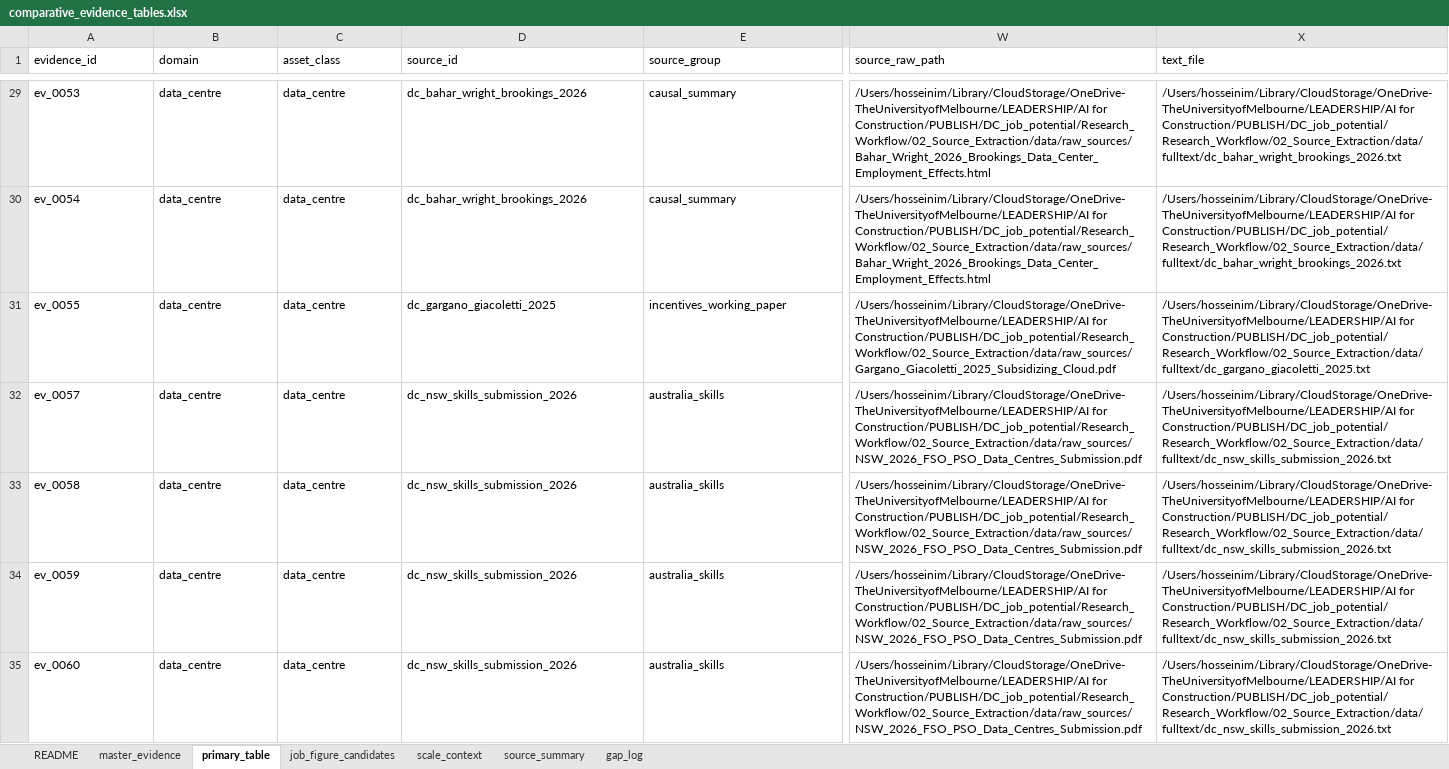
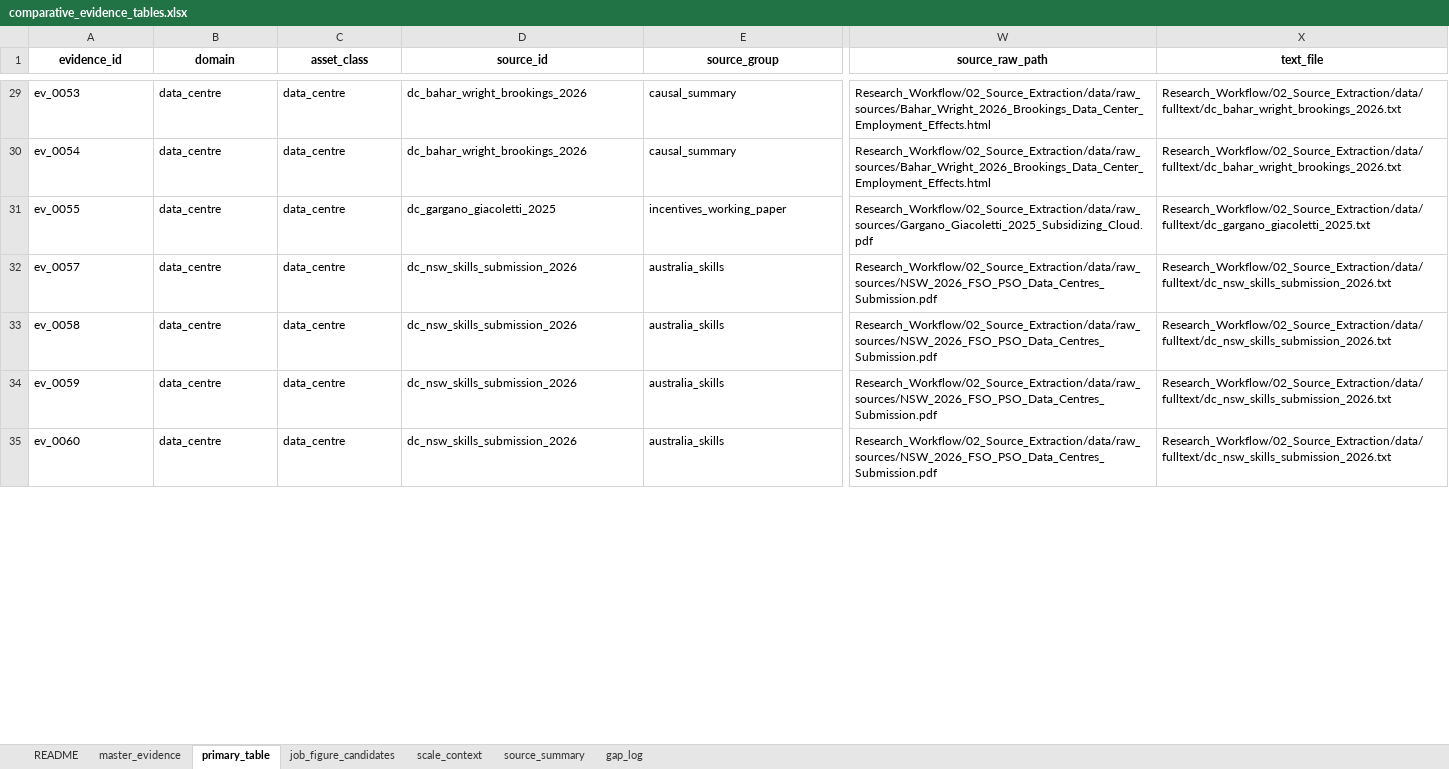
Before and after one commit to morehosseini/data-centre-construction-jobs, an Excel workbook: evidence_tables/comparative_evidence_tables.xlsx, sheet primary_table, drawn as a sheet; only a part is shown, gaps mark what is left out; values as stored, in another font and other column widths than the file's, no borders; the diff covers the shown part only; the diff names each change by its address in the sheet, - before the commit and + after, or states it on an @@ line.

Commit message:
Sync repo to 44-row/20-source evidence base; remove agentic deep-search notebooks
- evidence_tables: replace stale 34-row Table S1 with the current 44-row/20-source corrected evidence register; refresh comparative/scale-context/figure-ready CSVs and the combined xlsx to match; add jobs-per-dollar derivation inputs. Table S2 quarantine log (10 rows) was already current, unchanged in content.

- Sanitise all local filesystem paths (text_file / source_raw_path columns, incl. in the xlsx) before publishing.

- figures: swap in the current (2026-07-03) Figure 1-2 versions.

- methods: update REPRODUCIBILITY supplement and DEVELOPMENT_LOG to the completed 44-row integration record.

- notebooks: remove the 9 agentic deep-search notebooks that call the paid Gemini API (WP_00-06 + the two FRESH broad-search notebooks) - internal orchestration code, not needed to reproduce the analysed evidence base. Their full outputs remain in deep_search_runs/; the deterministic (no-API) triage notebook (07) stays published.

- README / REPOSITORY_NOTES: correct stale counts (34/12 -> 44/20), document the notebook exclusion, and note that Tables S1-S2 are supplementary-only files hosted in this repo, not reproduced in the manuscript PDF.

```diff
--- a/evidence_tables/comparative_evidence_tables.xlsx (sheet primary_table)
+++ b/evidence_tables/comparative_evidence_tables.xlsx (sheet primary_table)
@@ A1:X1 bold: off → on, alignment: left → center @@
-W29:W30 (source_raw_path): /Users/hosseinim/Library/CloudStorage/OneDrive-TheUniversityofMelbourne/LEADERSHIP/AI for Construction/PUBLISH/DC_job_potential/Research_Workflow/02_Source_Extraction/data/raw_sources/Bahar_Wright_2026_Brookings_Data_Center_Employment_Effects.html
+W29:W30 (source_raw_path): Research_Workflow/02_Source_Extraction/data/raw_sources/Bahar_Wright_2026_Brookings_Data_Center_Employment_Effects.html
-X29:X30 (text_file): /Users/hosseinim/Library/CloudStorage/OneDrive-TheUniversityofMelbourne/LEADERSHIP/AI for Construction/PUBLISH/DC_job_potential/Research_Workflow/02_Source_Extraction/data/fulltext/dc_bahar_wright_brookings_2026.txt
+X29:X30 (text_file): Research_Workflow/02_Source_Extraction/data/fulltext/dc_bahar_wright_brookings_2026.txt
-W31 (source_raw_path): /Users/hosseinim/Library/CloudStorage/OneDrive-TheUniversityofMelbourne/LEADERSHIP/AI for Construction/PUBLISH/DC_job_potential/Research_Workflow/02_Source_Extraction/data/raw_sources/Gargano_Giacoletti_2025_Subsidizing_Cloud.pdf
+W31 (source_raw_path): Research_Workflow/02_Source_Extraction/data/raw_sources/Gargano_Giacoletti_2025_Subsidizing_Cloud.pdf
-X31 (text_file): /Users/hosseinim/Library/CloudStorage/OneDrive-TheUniversityofMelbourne/LEADERSHIP/AI for Construction/PUBLISH/DC_job_potential/Research_Workflow/02_Source_Extraction/data/fulltext/dc_gargano_giacoletti_2025.txt
+X31 (text_file): Research_Workflow/02_Source_Extraction/data/fulltext/dc_gargano_giacoletti_2025.txt
-W32:W35 (source_raw_path): /Users/hosseinim/Library/CloudStorage/OneDrive-TheUniversityofMelbourne/LEADERSHIP/AI for Construction/PUBLISH/DC_job_potential/Research_Workflow/02_Source_Extraction/data/raw_sources/NSW_2026_FSO_PSO_Data_Centres_Submission.pdf
+W32:W35 (source_raw_path): Research_Workflow/02_Source_Extraction/data/raw_sources/NSW_2026_FSO_PSO_Data_Centres_Submission.pdf
-X32:X35 (text_file): /Users/hosseinim/Library/CloudStorage/OneDrive-TheUniversityofMelbourne/LEADERSHIP/AI for Construction/PUBLISH/DC_job_potential/Research_Workflow/02_Source_Extraction/data/fulltext/dc_nsw_skills_submission_2026.txt
+X32:X35 (text_file): Research_Workflow/02_Source_Extraction/data/fulltext/dc_nsw_skills_submission_2026.txt
```
Also changed, not shown: 10 added rows, 90 edited cells and cell formats elsewhere in this sheet, sheet master_evidence, sheet job_figure_candidates, sheet scale_context, sheet source_summary, sheet README, sheet gap_log, 24 other files.
